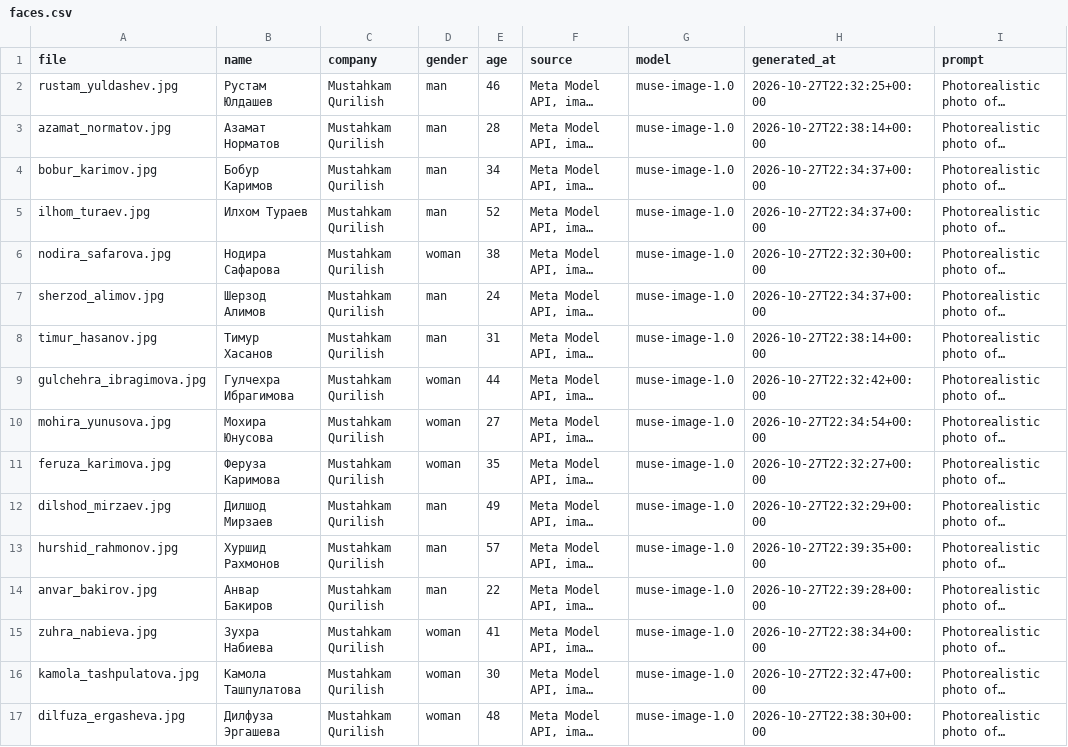
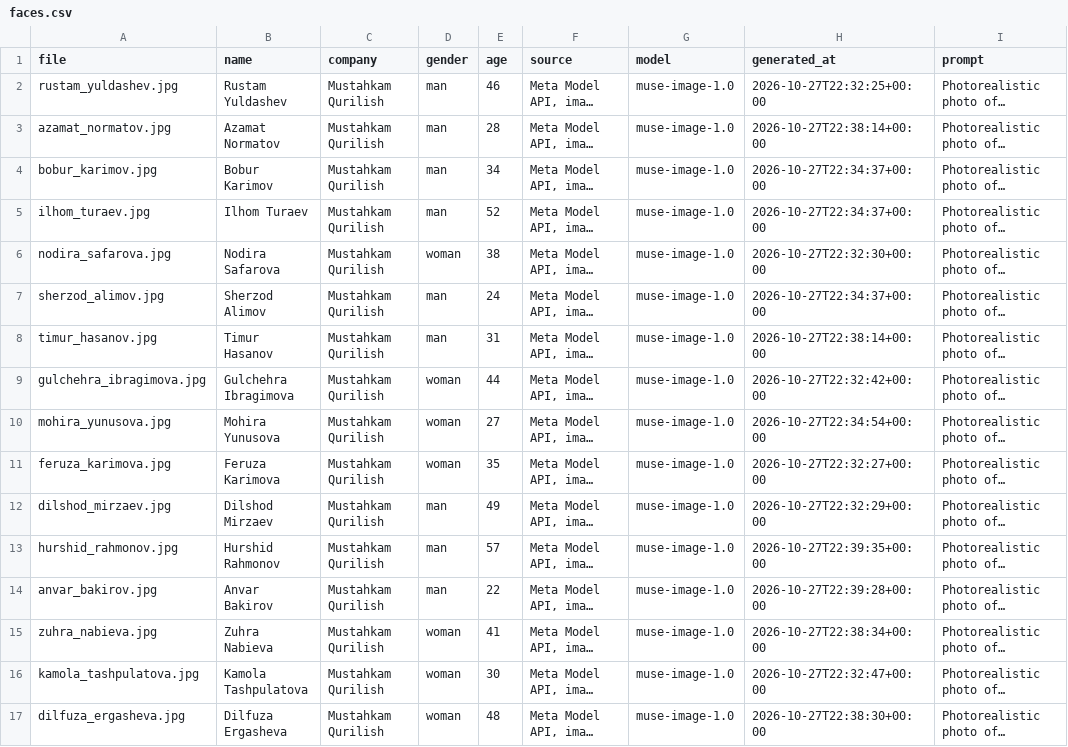
Before and after one commit to aminredfield/nazar-agent, a CSV file: nazar_agent/demo/faces/faces.csv, drawn as a sheet; only a part is shown; long unchanged cells end in …; the diff names each change by its address in the sheet, - before the commit and + after, or states it on an @@ line.

Commit message:
feat: demo company in Latin script; names compared across Cyrillic and Latin
The demo company's people, sites and addresses are written in Latin letters so
a judge reads every card, list and plan. One transliteration (nazar_agent/latin.py)
serves the people search, the import review and the eval checks, so a notebook
in Cyrillic still finds 'Azamat Normatov' and 'Chilonzor City'.

```diff
--- a/nazar_agent/demo/faces/faces.csv
+++ b/nazar_agent/demo/faces/faces.csv
-B2 (name): Рустам Юлдашев
+B2 (name): Rustam Yuldashev
-B3 (name): Азамат Норматов
+B3 (name): Azamat Normatov
-B4 (name): Бобур Каримов
+B4 (name): Bobur Karimov
-B5 (name): Илхом Тураев
+B5 (name): Ilhom Turaev
-B6 (name): Нодира Сафарова
+B6 (name): Nodira Safarova
-B7 (name): Шерзод Алимов
+B7 (name): Sherzod Alimov
-B8 (name): Тимур Хасанов
+B8 (name): Timur Hasanov
-B9 (name): Гулчехра Ибрагимова
+B9 (name): Gulchehra Ibragimova
-B10 (name): Мохира Юнусова
+B10 (name): Mohira Yunusova
-B11 (name): Феруза Каримова
+B11 (name): Feruza Karimova
-B12 (name): Дилшод Мирзаев
+B12 (name): Dilshod Mirzaev
-B13 (name): Хуршид Рахмонов
+B13 (name): Hurshid Rahmonov
-B14 (name): Анвар Бакиров
+B14 (name): Anvar Bakirov
-B15 (name): Зухра Набиева
+B15 (name): Zuhra Nabieva
-B16 (name): Камола Ташпулатова
+B16 (name): Kamola Tashpulatova
-B17 (name): Дилфуза Эргашева
+B17 (name): Dilfuza Ergasheva
```
Also changed, not shown: 26 other files.
